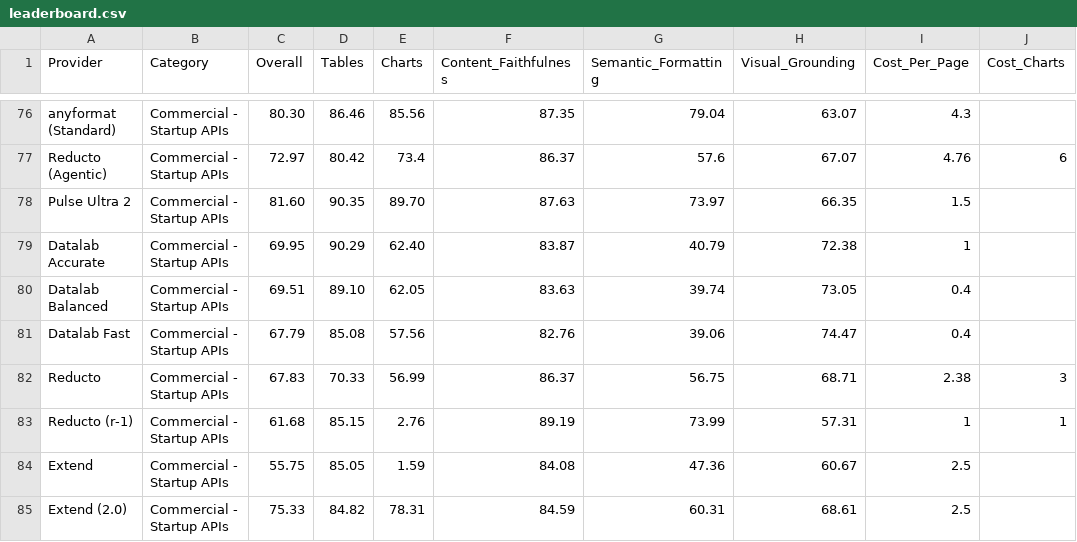
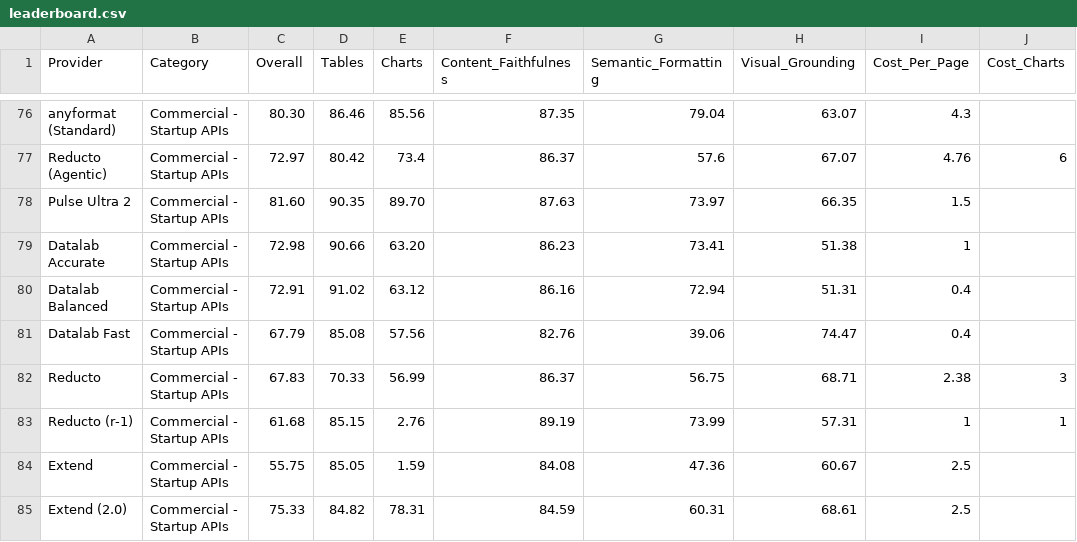
Before and after one commit to ProvidusAI/ParseBench, a CSV file: leaderboard.csv, drawn as a sheet; only a part is shown, gaps mark what is left out; the diff names each change by its address in the sheet, - before the commit and + after, or states it on an @@ line.

Commit message:
Refresh Datalab leaderboard scores
Update the Datalab Balanced and Accurate rows with their latest results now
that Datalab serves Chandra 2.6 in every API mode. Visual Grounding uses the
current layout score, which also checks the text inside each matched box.

```diff
--- a/leaderboard.csv
+++ b/leaderboard.csv
-C79 (Overall): 69.95
+C79 (Overall): 72.98
-D79 (Tables): 90.29
+D79 (Tables): 90.66
-E79 (Charts): 62.40
+E79 (Charts): 63.20
-F79 (Content_Faithfulness): 83.87
+F79 (Content_Faithfulness): 86.23
-G79 (Semantic_Formatting): 40.79
+G79 (Semantic_Formatting): 73.41
-H79 (Visual_Grounding): 72.38
+H79 (Visual_Grounding): 51.38
-C80 (Overall): 69.51
+C80 (Overall): 72.91
-D80 (Tables): 89.10
+D80 (Tables): 91.02
-E80 (Charts): 62.05
+E80 (Charts): 63.12
-F80 (Content_Faithfulness): 83.63
+F80 (Content_Faithfulness): 86.16
-G80 (Semantic_Formatting): 39.74
+G80 (Semantic_Formatting): 72.94
-H80 (Visual_Grounding): 73.05
+H80 (Visual_Grounding): 51.31
```
